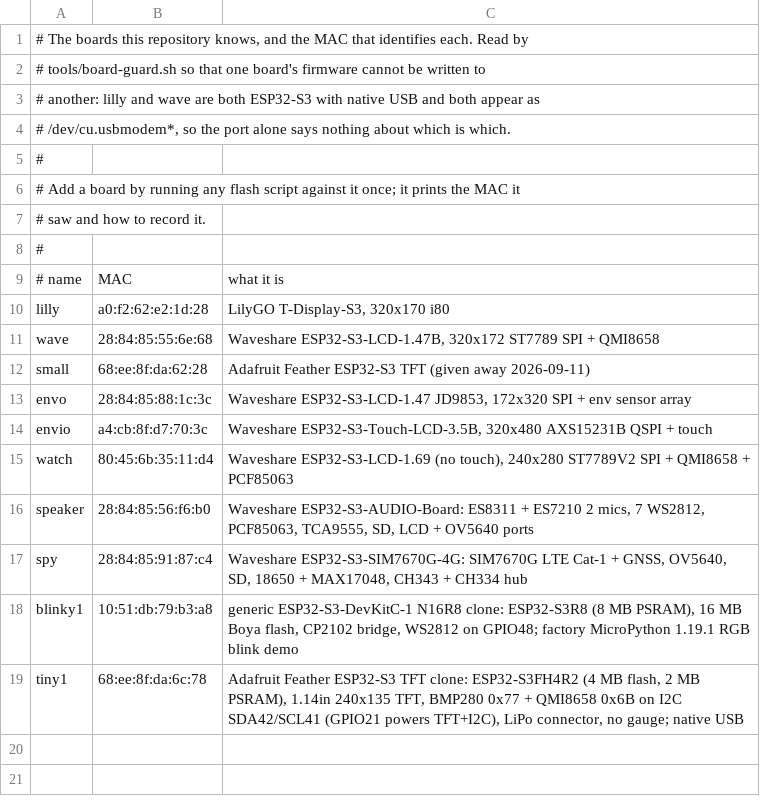
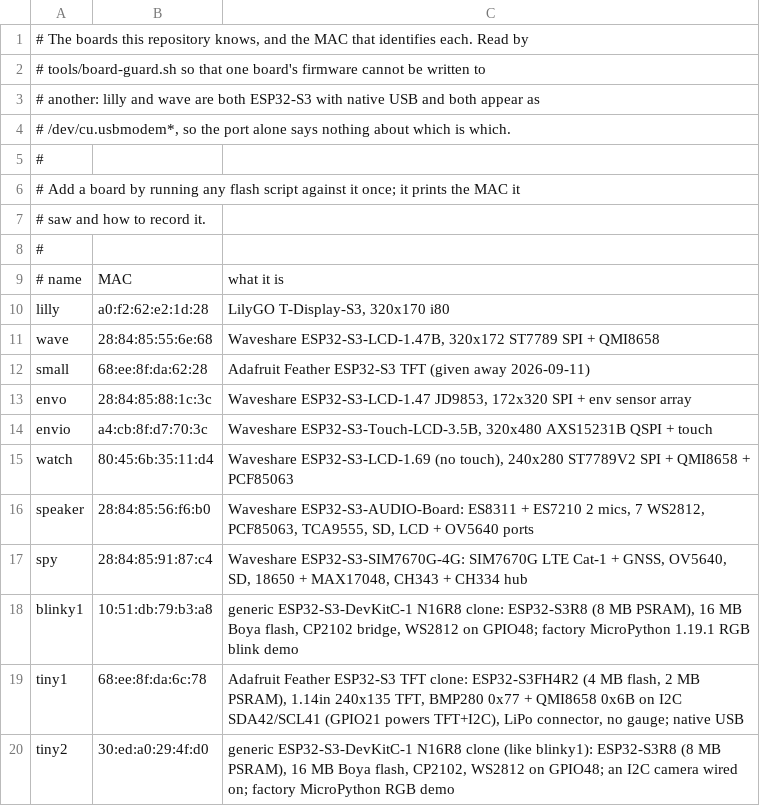
Before and after one commit to tabibazar/tell, a TSV file: tools/boards.tsv, drawn as a sheet.

```diff
--- a/tools/boards.tsv
+++ b/tools/boards.tsv
@@ -19 +19,2 @@ blinky1	10:51:db:79:b3:a8	generic ESP32-S3-DevKitC-1 N16R8 clone: ESP32-S3R8 (8
 tiny1	68:ee:8f:da:6c:78	Adafruit Feather ESP32-S3 TFT clone: ESP32-S3FH4R2 (4 MB flash, 2 MB PSRAM), 1.14in 240x135 TFT, BMP280 0x77 + QMI8658 0x6B on I2C SDA42/SCL41 (GPIO21 powers TFT+I2C), LiPo connector, no gauge; native USB
+tiny2	30:ed:a0:29:4f:d0	generic ESP32-S3-DevKitC-1 N16R8 clone (like blinky1): ESP32-S3R8 (8 MB PSRAM), 16 MB Boya flash, CP2102, WS2812 on GPIO48; an I2C camera wired on; factory MicroPython RGB demo
```
